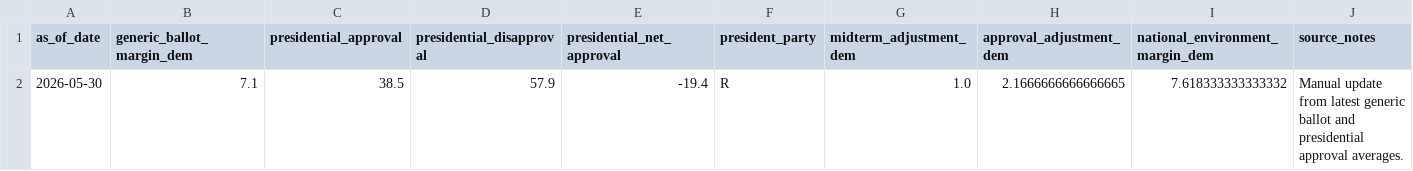
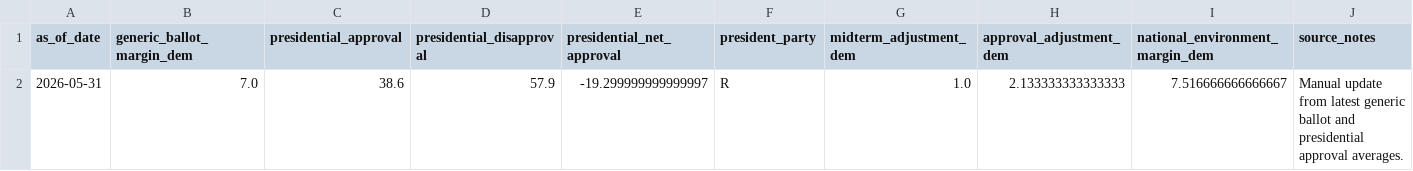
Before and after one commit to benyelin/2026-senate-model, a CSV file: inputs/national_environment.csv, drawn as a sheet; removed rows and columns are numbered as before the commit, all else as after; the diff names each change by its address in the sheet, - before the commit and + after, or states it on an @@ line.

```diff
--- a/inputs/national_environment.csv
+++ b/inputs/national_environment.csv
-row 2: 2026-05-30 | 7.1 | 38.5 | 57.9 | -19.4 | R | 1.0 | 2.1666666666666665 | 7.618333333333332 | Manual update from latest generic ballot and presidential approval averages.
+row 2: 2026-05-31 | 7.0 | 38.6 | 57.9 | -19.299999999999997 | R | 1.0 | 2.133333333333333 | 7.516666666666667 | Manual update from latest generic ballot and presidential approval averages.
```
Also changed, not shown: inputs/bayesian_update_generated.csv, inputs/race_inputs.csv, 8 other files.
